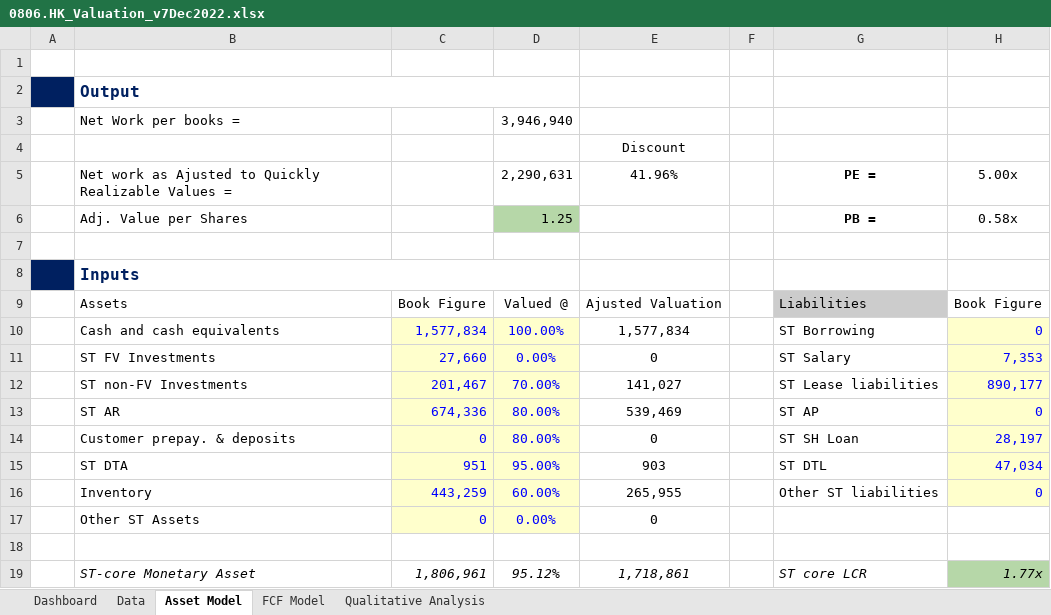
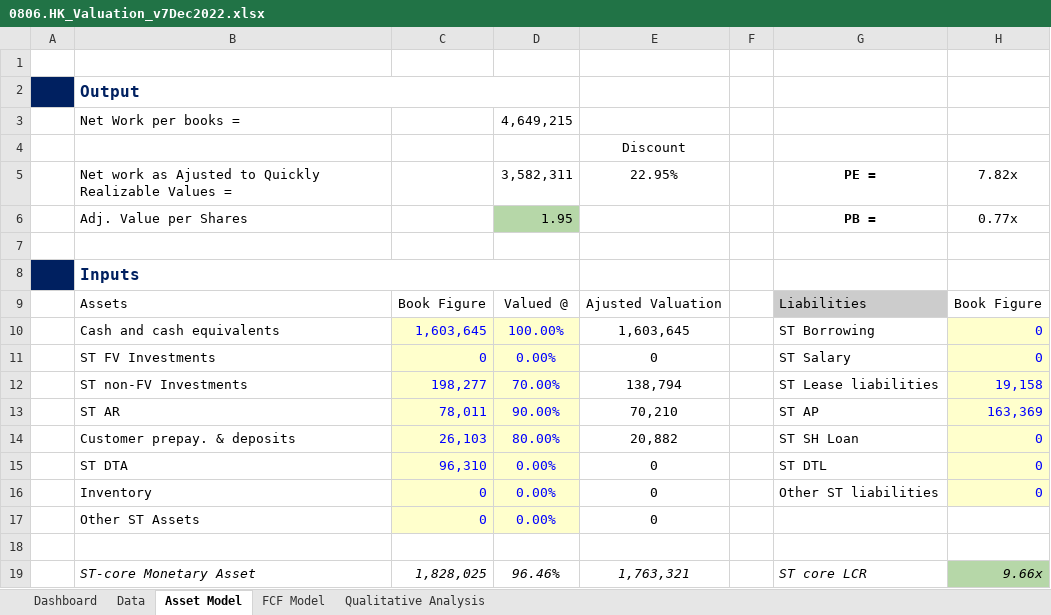
Before and after one commit to JerryChenz/Investing_project, an Excel workbook: Opportunities/0806.HK_Valuation_v7Dec2022.xlsx, sheet Asset Model, drawn as a sheet; only a part is shown; values as stored, in another font and other column widths than the file's, no borders; the diff covers the shown part only; the diff names each change by its address in the sheet, - before the commit and + after, or states it on an @@ line.

```diff
--- a/Opportunities/0806.HK_Valuation_v7Dec2022.xlsx (sheet Asset Model)
+++ b/Opportunities/0806.HK_Valuation_v7Dec2022.xlsx (sheet Asset Model)
-D3: 3,946,940
+D3: 4,649,215
-D5: 2,290,631
+D5: 3,582,311
-E5: 41.96%
+E5: 22.95%
-H5: 5.00x
+H5: 7.82x
-D6: 1.25
+D6: 1.95
-H6: 0.58x
+H6: 0.77x
-C10: 1,577,834
+C10: 1,603,645
-E10: 1,577,834
+E10: 1,603,645
-C11: 27,660
+C11: 0
-H11: 7,353
+H11: 0
-C12: 201,467
+C12: 198,277
-E12: 141,027
+E12: 138,794
-H12: 890,177
+H12: 19,158
-C13: 674,336
+C13: 78,011
-D13: 80.00%
+D13: 90.00%
-E13: 539,469
+E13: 70,210
-H13: 0
+H13: 163,369
-C14: 0
+C14: 26,103
-E14: 0
+E14: 20,882
-H14: 28,197
+H14: 0
-C15: 951
+C15: 96,310
-D15: 95.00%
+D15: 0.00%
-E15: 903
+E15: 0
-H15: 47,034
+H15: 0
-C16: 443,259
+C16: 0
-D16: 60.00%
+D16: 0.00%
-E16: 265,955
+E16: 0
-C19: 1,806,961
+C19: 1,828,025
-D19: 95.12%
+D19: 96.46%
-E19: 1,718,861
+E19: 1,763,321
-H19: 1.77x
+H19: 9.66x
```
Also changed, not shown: 60 edited cells elsewhere in this sheet, sheet Data, sheet FCF Model, sheet Qualitative Analysis, sheet Dashboard, hidden cells, Opportunities/1475.HK_Valuation_v7Dec2022.xlsx, Opportunities/Pipeline_monitor/Pipeline_monitor.xlsx, 5 other files.
